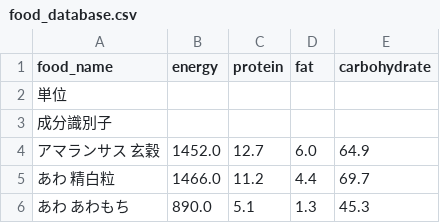
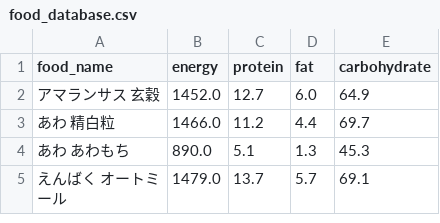
Before and after one commit to naokirin/food_database_search, a CSV file: static/food_database.csv, drawn as a sheet; only a part is shown; the shorter side is filled out with more unchanged rows; the diff names each change by its address in the sheet, - before the commit and + after, or states it on an @@ line.

Commit message:
Fix static/food_database.csv

```diff
--- a/static/food_database.csv
+++ b/static/food_database.csv
-row 2: 単位
-row 3: 成分識別子
```
